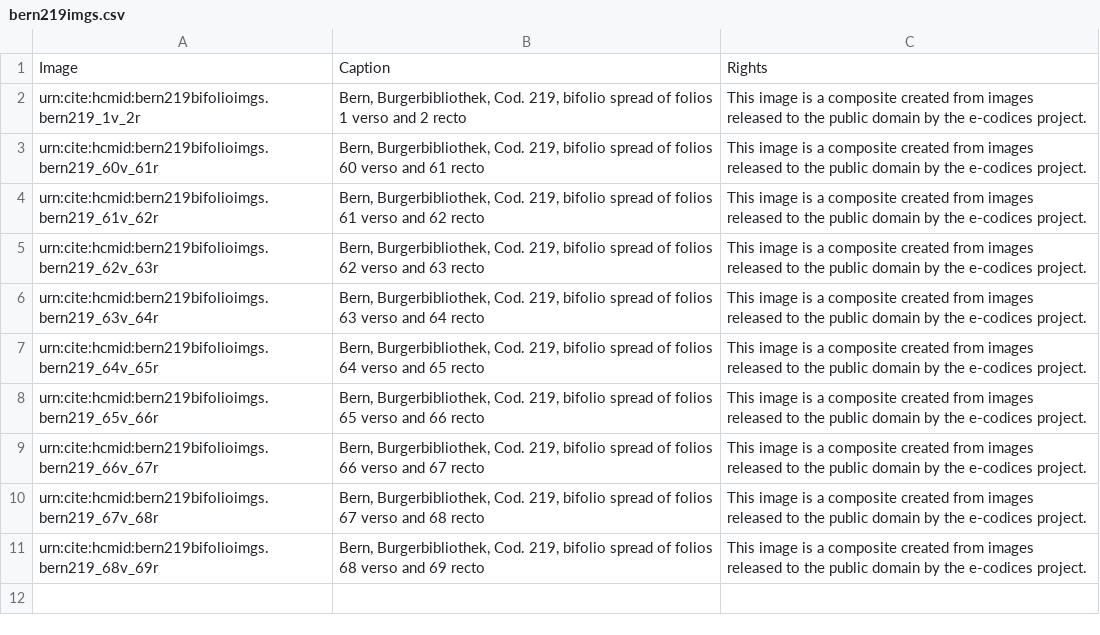
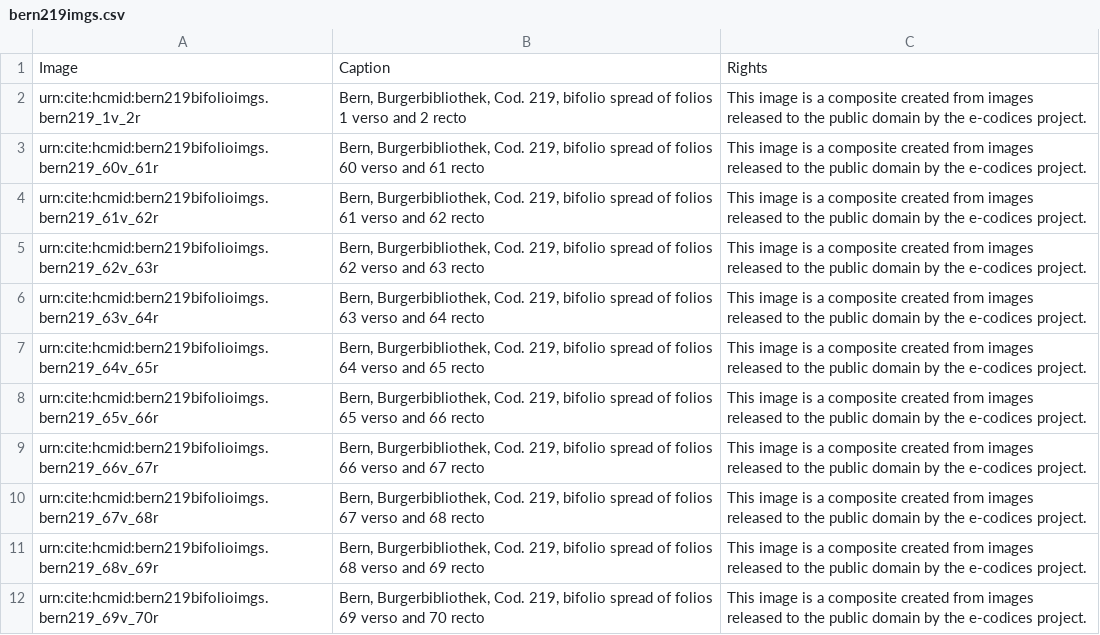
Before and after one commit to HCMID/bern219, a CSV file: collections/images/bern219imgs.csv, drawn as a sheet.

Commit message:
Update bern219imgs.csv

```diff
--- a/collections/images/bern219imgs.csv
+++ b/collections/images/bern219imgs.csv
@@ -11 +11,2 @@ urn:cite:hcmid:bern219bifolioimgs.bern219_67v_68r,"Bern, Burgerbibliothek, Cod.
 urn:cite:hcmid:bern219bifolioimgs.bern219_68v_69r,"Bern, Burgerbibliothek, Cod. 219, bifolio spread of folios 68 verso and 69 recto","This image is a composite created from images released to the public domain by the e-codices project."
+urn:cite:hcmid:bern219bifolioimgs.bern219_69v_70r,"Bern, Burgerbibliothek, Cod. 219, bifolio spread of folios 69 verso and 70 recto","This image is a composite created from images released to the public domain by the e-codices project."
```
